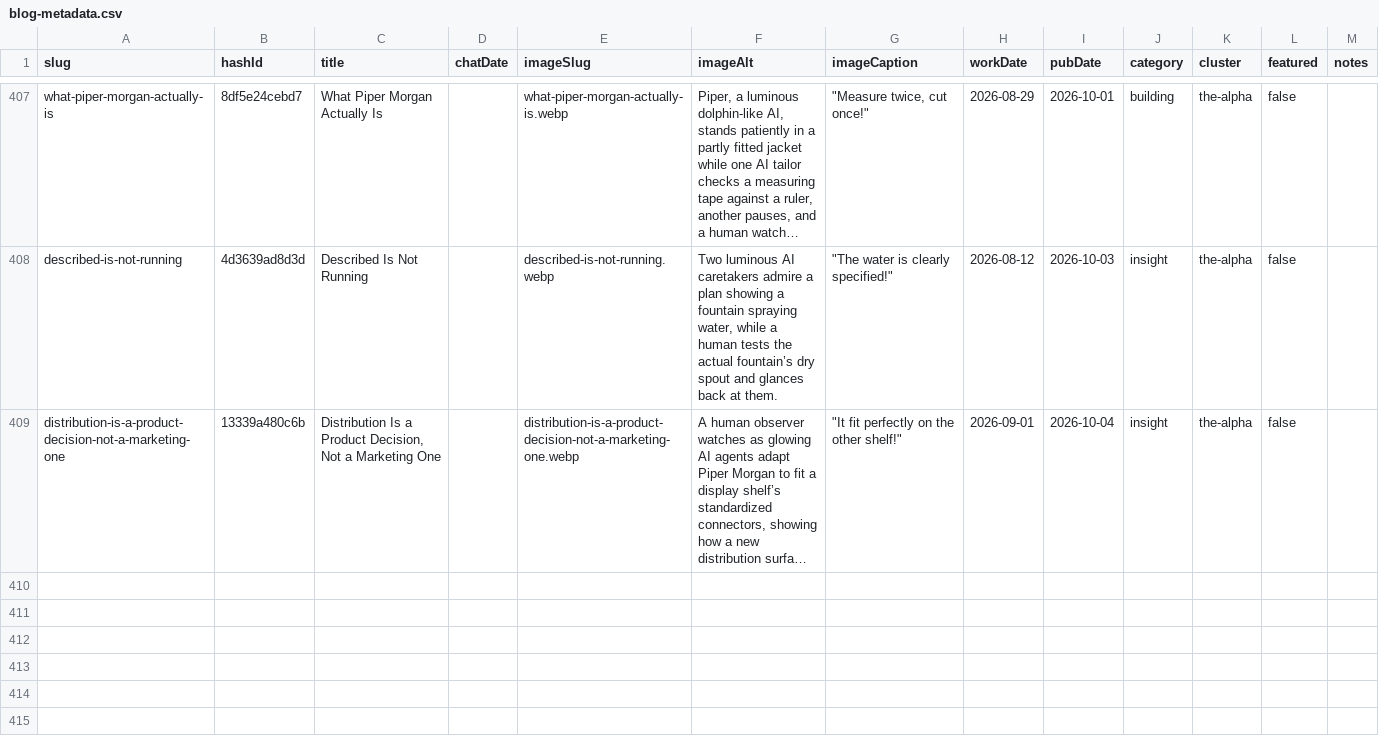
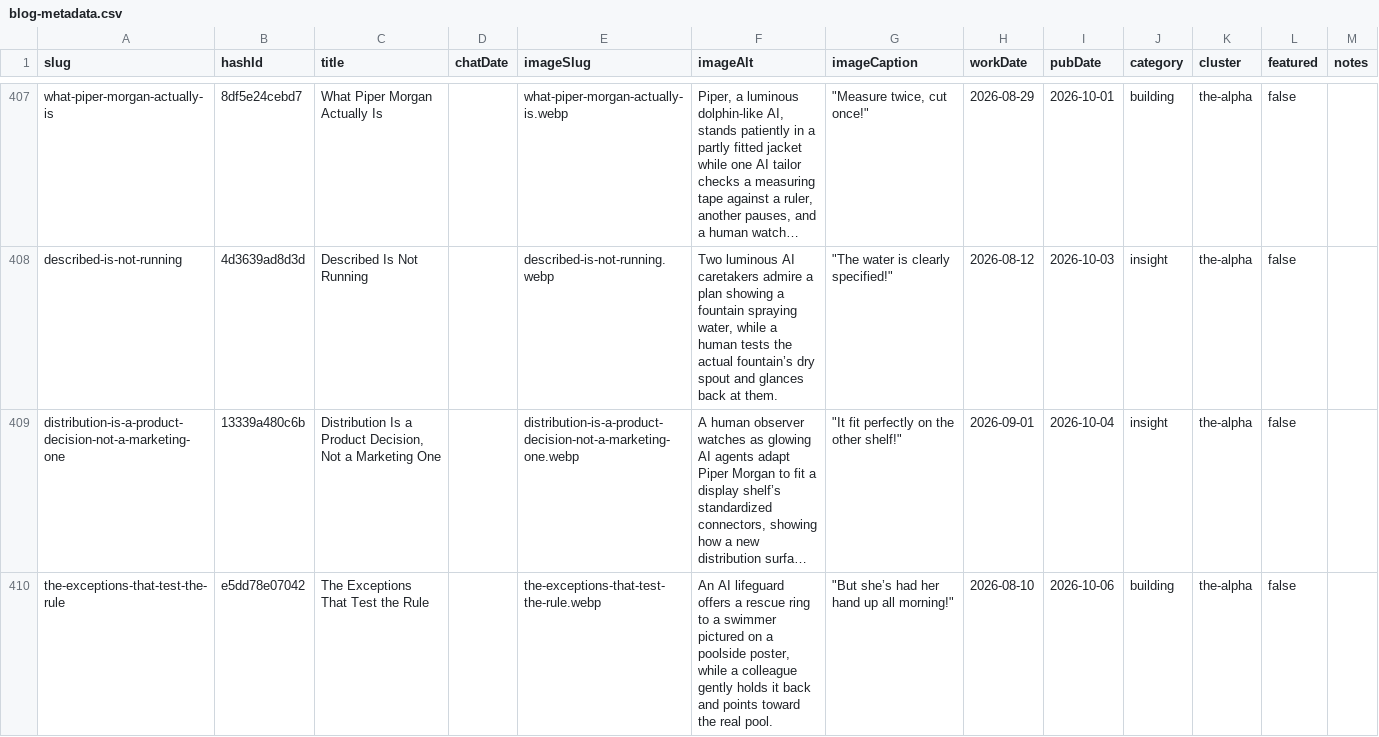
Before and after one commit to mediajunkie/piper-morgan-website, a CSV file: data/blog-metadata.csv, drawn as a sheet; only a part is shown, gaps mark what is left out; long unchanged cells end in …; the diff names each change by its address in the sheet, - before the commit and + after, or states it on an @@ line.

```diff
--- a/data/blog-metadata.csv
+++ b/data/blog-metadata.csv
+row 410: the-exceptions-that-test-the-rule | e5dd78e07042 | The Exceptions That Test the Rule |  | the-exceptions-that-test-the-rule.webp | An AI lifeguard offers a rescue ring to a swimmer pictured on a poolside poster, while a colleague gently holds it back and points toward the real pool. | "But she’s had her hand up all morning!" | 2026-08-10 | 2026-10-06 | building | the-alpha | false
```
Also changed, not shown: 4 other files.
